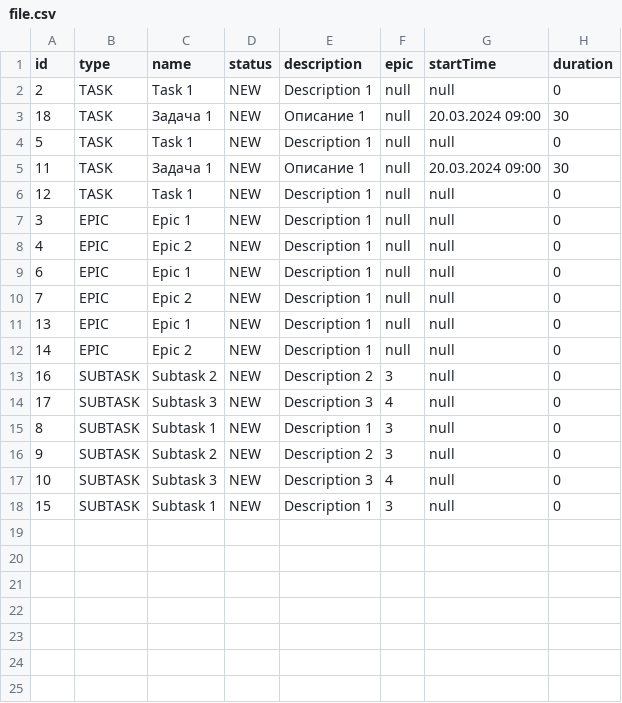
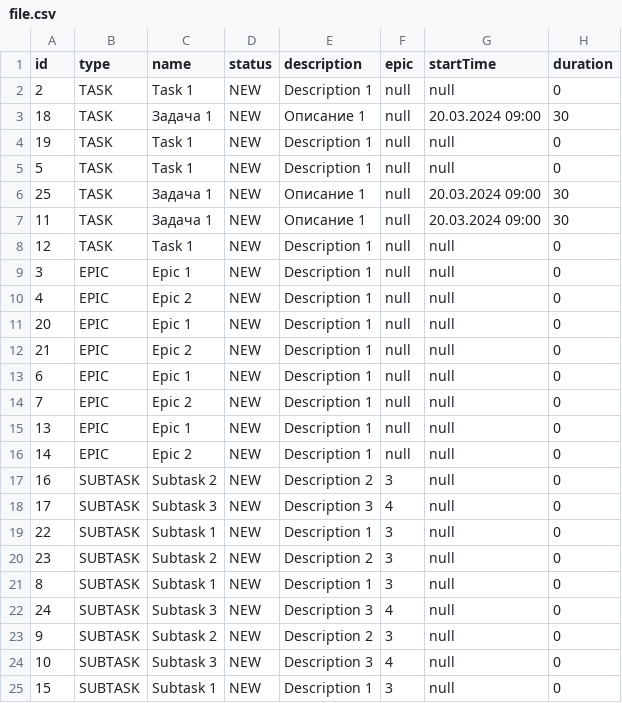
Before and after one commit to amiramutt/java-kanban, a CSV file: src/files/file.csv, drawn as a sheet; the diff names each change by its address in the sheet, - before the commit and + after, or states it on an @@ line.

```diff
--- a/src/files/file.csv
+++ b/src/files/file.csv
+row 4: 19 | TASK | Task 1 | NEW | Description 1 | null | null | 0
+row 6: 25 | TASK | Задача 1 | NEW | Описание 1 | null | 20.03.2024 09:00 | 30
+row 11: 20 | EPIC | Epic 1 | NEW | Description 1 | null | null | 0
+row 12: 21 | EPIC | Epic 2 | NEW | Description 1 | null | null | 0
+row 19: 22 | SUBTASK | Subtask 1 | NEW | Description 1 | 3 | null | 0
+row 20: 23 | SUBTASK | Subtask 2 | NEW | Description 2 | 3 | null | 0
+row 22: 24 | SUBTASK | Subtask 3 | NEW | Description 3 | 4 | null | 0
```
Also changed, not shown: 2 other files.
